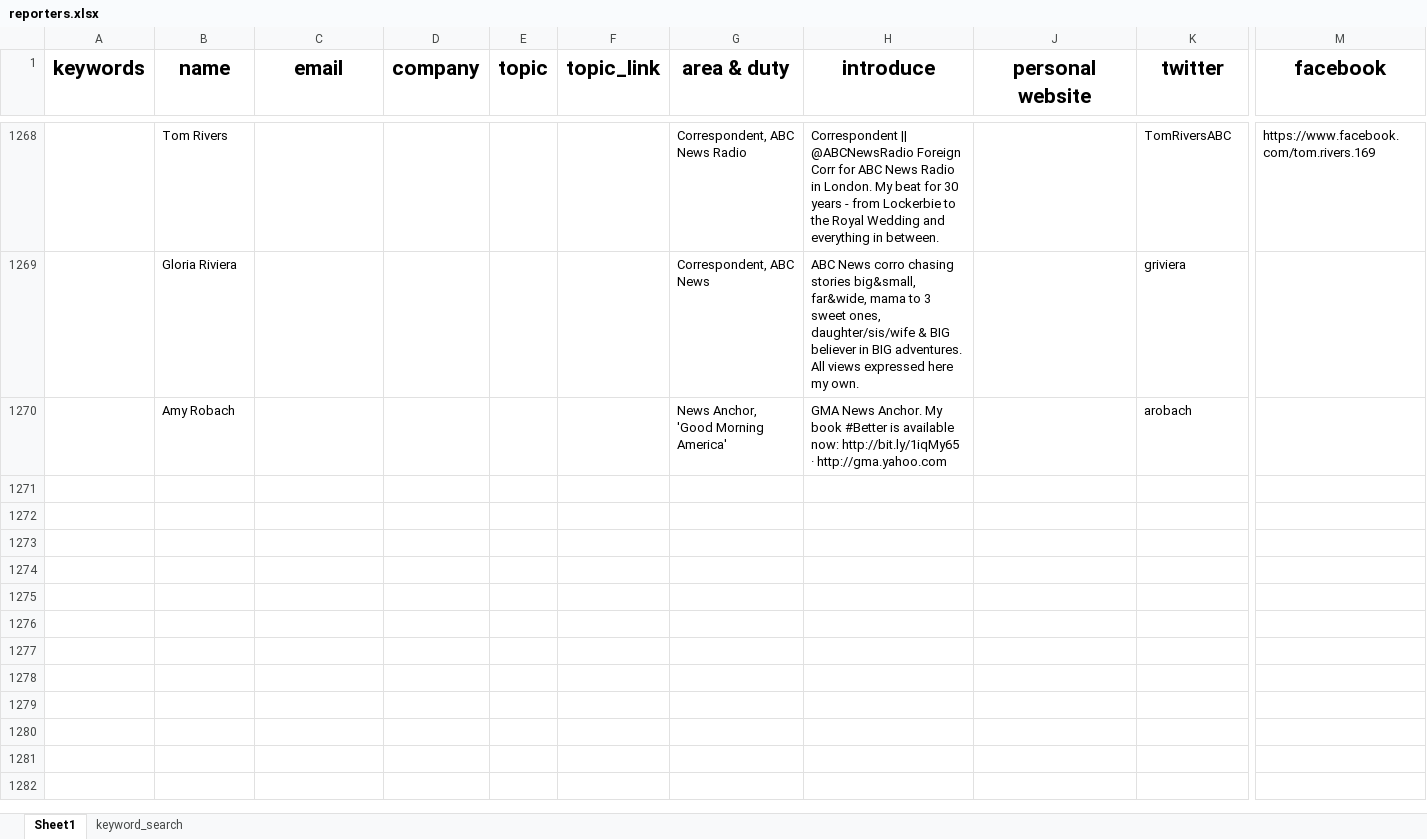
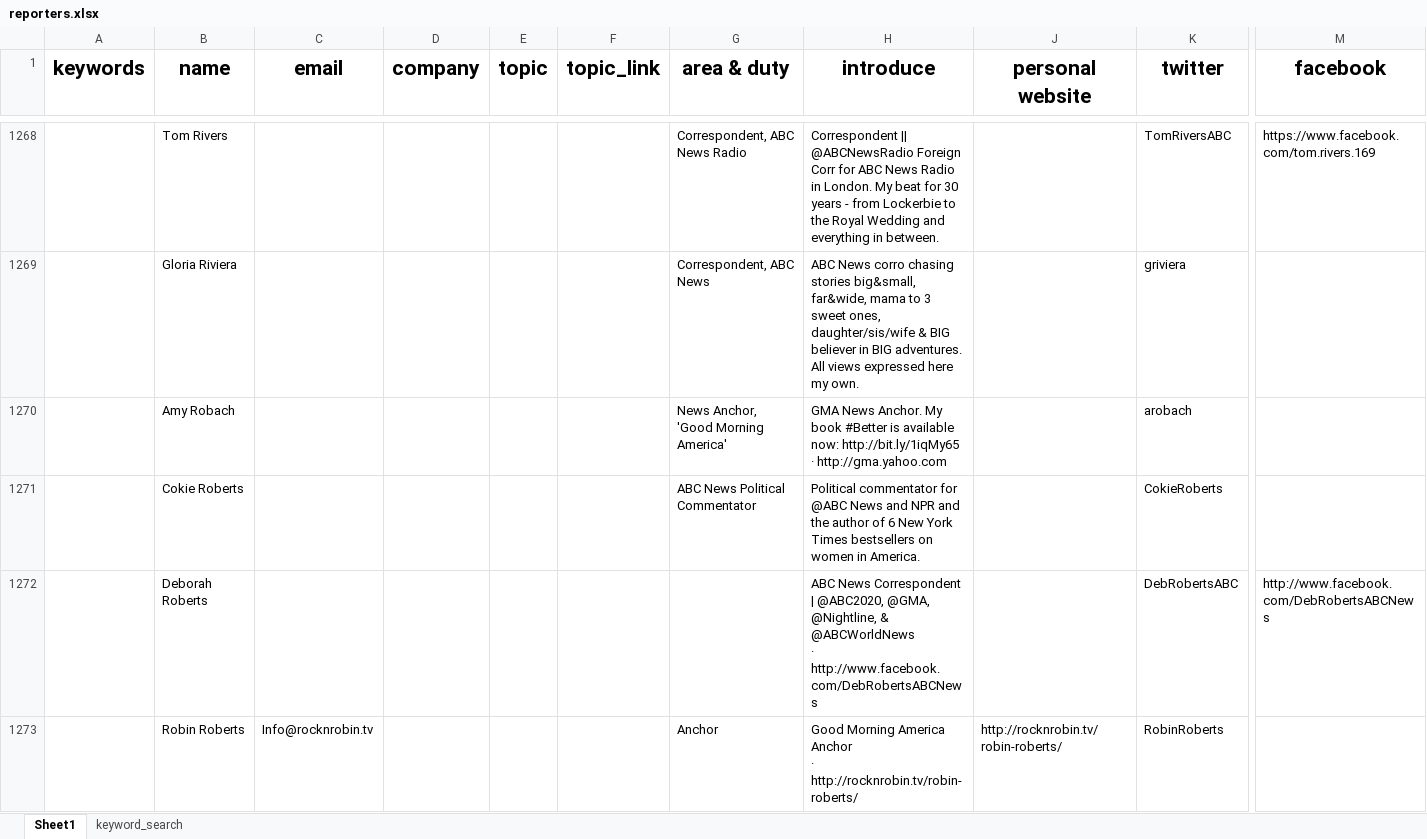
Before and after one commit to wuoshiwzm/journalist_contact, an Excel workbook: reporters.xlsx, sheet Sheet1, drawn as a sheet; only a part is shown, gaps mark what is left out; values as stored, in another font and other column widths than the file's, no borders; rows hold the shown columns only; ↵ is a line break in a cell; the diff covers the shown part only; the diff names each change by its address in the sheet, - before the commit and + after, or states it on an @@ line.

Commit message:
2-6

```diff
--- a/reporters.xlsx (sheet Sheet1)
+++ b/reporters.xlsx (sheet Sheet1)
+row 1271:  | Cokie Roberts |  |  |  |  | ABC News Political Commentator | Political commentator for @ABC News and NPR and the author of 6 New York Times bestsellers on women in America. |  | CokieRoberts
+row 1272:  | Deborah Roberts |  |  |  |  |  | ABC News Correspondent | @ABC2020, @GMA, @Nightline, & @ABCWorldNews ↵ · http://www.facebook.com/DebRobertsABCNews |  | DebRobertsABC | http://www.facebook.com/DebRobertsABCNews
+row 1273:  | Robin Roberts | Info@rocknrobin.tv |  |  |  | Anchor | Good Morning America Anchor ↵ · http://rocknrobin.tv/robin-roberts/ | http://rocknrobin.tv/robin-roberts/ | RobinRoberts
```
Also changed, not shown: 7 added rows elsewhere in this sheet.
